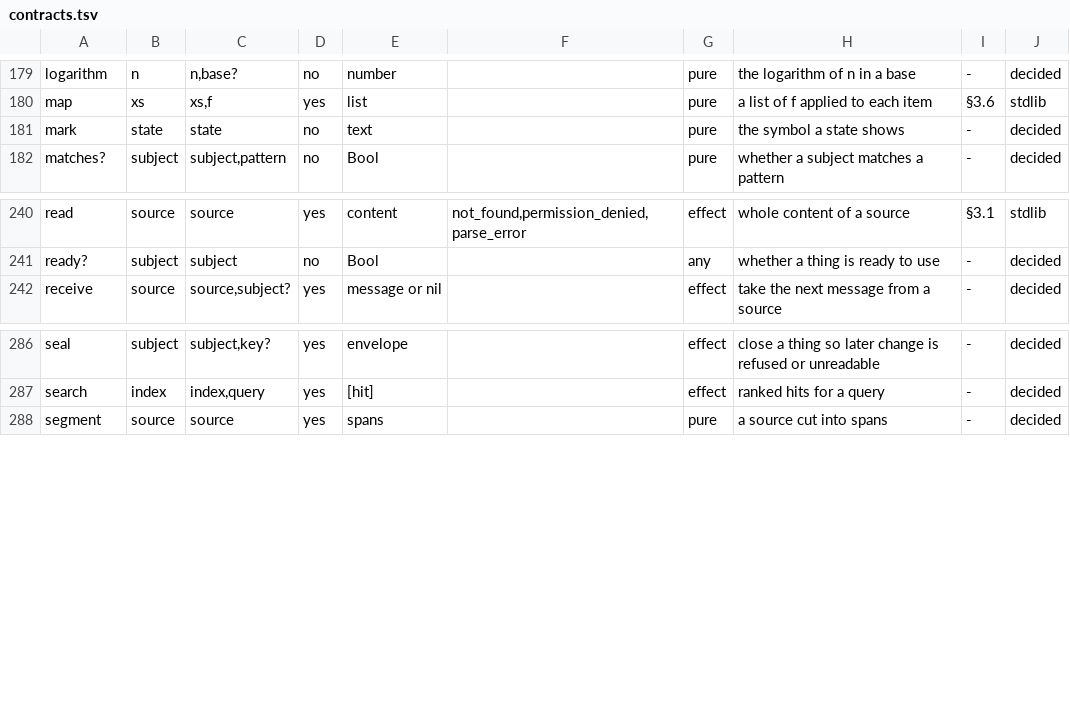
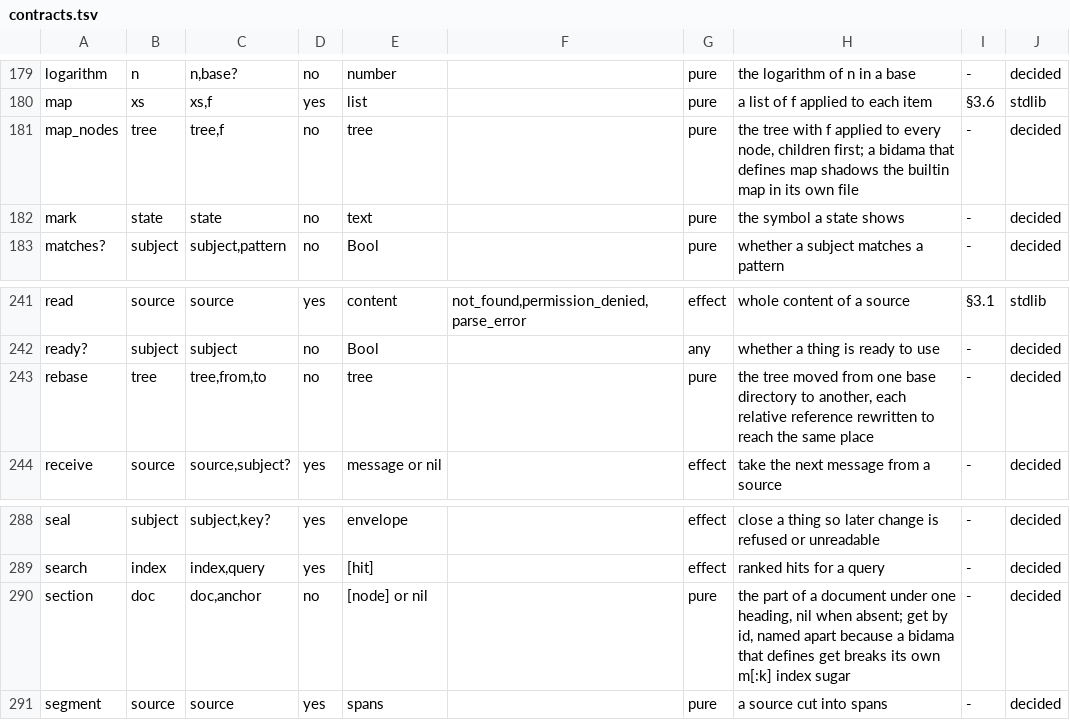
Before and after one commit to pleme-io/blue, a TSV file: docs/verbs/contracts.tsv, drawn as a sheet; only a part is shown, gaps mark what is left out; the diff names each change by its address in the sheet, - before the commit and + after, or states it on an @@ line.

```diff
--- a/docs/verbs/contracts.tsv
+++ b/docs/verbs/contracts.tsv
+row 181: map_nodes | tree | tree,f | no | tree |  | pure | the tree with f applied to every node, children first; a bidama that defines map shadows the builtin map in its own file | - | decided
+row 243: rebase | tree | tree,from,to | no | tree |  | pure | the tree moved from one base directory to another, each relative reference rewritten to reach the same place | - | decided
+row 290: section | doc | doc,anchor | no | [node] or nil |  | pure | the part of a document under one heading, nil when absent; get by id, named apart because a bidama that defines get breaks its own m[:k] index sugar | - | decided
```
Also changed, not shown: docs/verbs/merged/edges.tsv, docs/verbs/merged/verbs.tsv, 33 other files.
